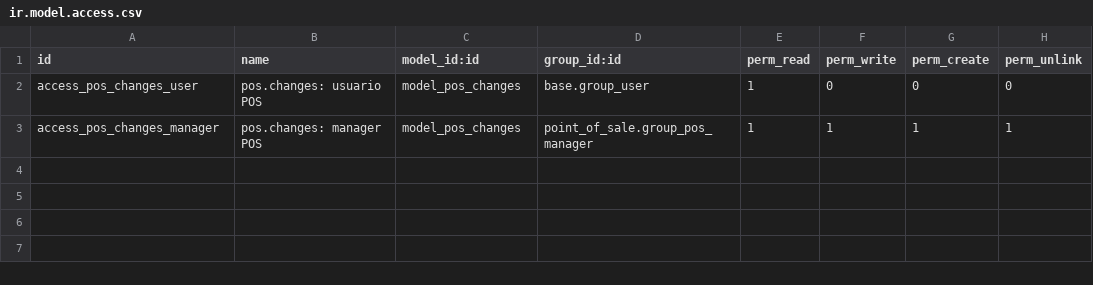
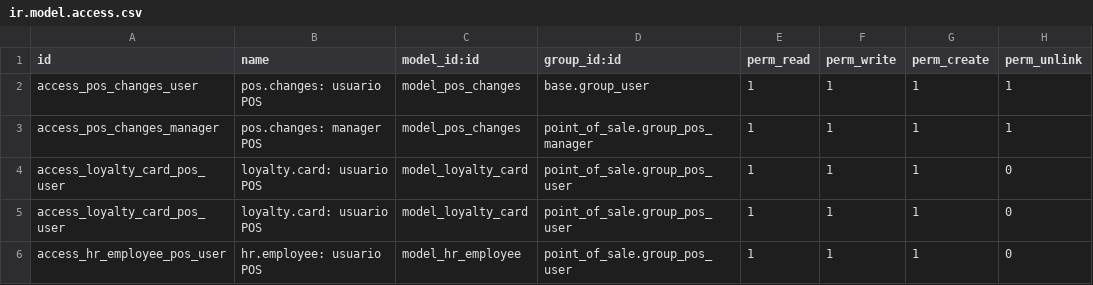
Before and after one commit to AdrianHernandezMc/Mooch_modules, a CSV file: custom_point_of_sale_mooch/security/ir.model.access.csv, drawn as a sheet.

Commit message:
[ADD] Employeer Discount, tike label to indicate to refund, in Refund popo put hyphens, FIX error to user saver Changes,

```diff
--- a/custom_point_of_sale_mooch/security/ir.model.access.csv
+++ b/custom_point_of_sale_mooch/security/ir.model.access.csv
@@ -1,3 +1,6 @@
 "id","name","model_id:id","group_id:id","perm_read","perm_write","perm_create","perm_unlink"
-"access_pos_changes_user","pos.changes: usuario POS","model_pos_changes","base.group_user",1,0,0,0
+"access_pos_changes_user","pos.changes: usuario POS","model_pos_changes","base.group_user",1,1,1,1
 "access_pos_changes_manager","pos.changes: manager POS","model_pos_changes","point_of_sale.group_pos_manager",1,1,1,1
+"access_loyalty_card_pos_user","loyalty.card: usuario POS","model_loyalty_card","point_of_sale.group_pos_user",1,1,1,0
+"access_loyalty_card_pos_user","loyalty.card: usuario POS","model_loyalty_card","point_of_sale.group_pos_user",1,1,1,0
+"access_hr_employee_pos_user",hr.employee: usuario POS,model_hr_employee,point_of_sale.group_pos_user,1,1,1,0
```
Also changed, not shown: 16 other files.
